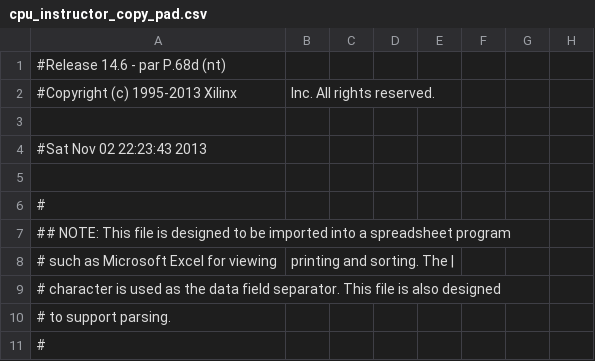
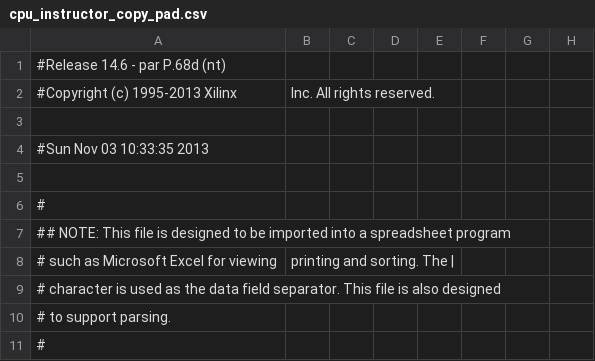
Before and after one commit to Unallocated/FPGA, a CSV file: cpu_instructor_copy_pad.csv, drawn as a sheet; only a part is shown; the diff names each change by its address in the sheet, - before the commit and + after, or states it on an @@ line.

```diff
--- a/cpu_instructor_copy_pad.csv
+++ b/cpu_instructor_copy_pad.csv
-A4: #Sat Nov 02 22:23:43 2013
+A4: #Sun Nov 03 10:33:35 2013
```
Also changed, not shown: 42 other files.
